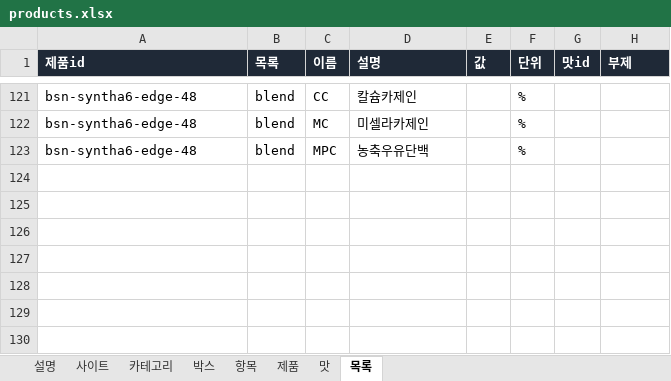
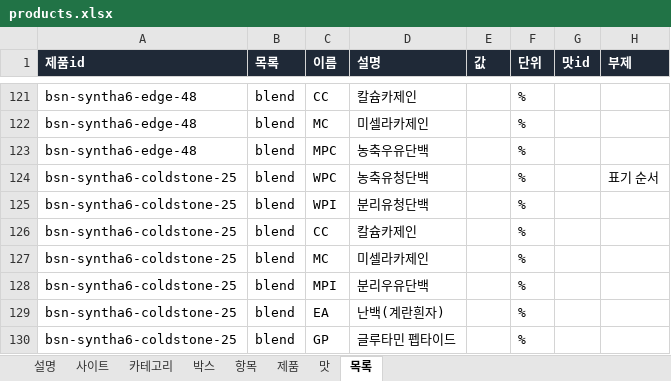
Before and after one commit to kdw123487-arch/foodcompare, an Excel workbook: data/products.xlsx, sheet 목록, drawn as a sheet; only a part is shown, gaps mark what is left out; values as stored, in another font and other column widths than the file's, no borders; the diff names each change by its address in the sheet, - before the commit and + after, or states it on an @@ line.

```diff
--- a/data/products.xlsx (sheet 목록)
+++ b/data/products.xlsx (sheet 목록)
+row 124: bsn-syntha6-coldstone-25 | blend | WPC | 농축유청단백 |  | % |  | 표기 순서
+row 125: bsn-syntha6-coldstone-25 | blend | WPI | 분리유청단백 |  | %
+row 126: bsn-syntha6-coldstone-25 | blend | CC | 칼슘카제인 |  | %
+row 127: bsn-syntha6-coldstone-25 | blend | MC | 미셀라카제인 |  | %
+row 128: bsn-syntha6-coldstone-25 | blend | MPI | 분리우유단백 |  | %
+row 129: bsn-syntha6-coldstone-25 | blend | EA | 난백(계란흰자) |  | %
+row 130: bsn-syntha6-coldstone-25 | blend | GP | 글루타민 펩타이드 |  | %
```
Also changed, not shown: sheet 맛, sheet 제품, 4 other files.
